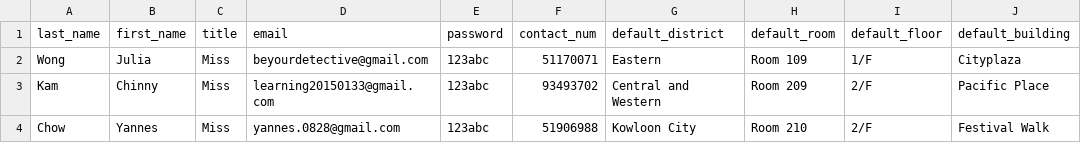
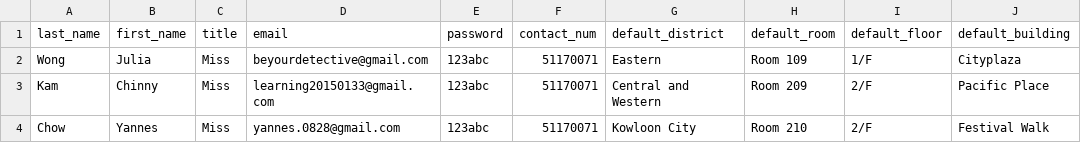
Before and after one commit to leaarn/c25-bad-project-04-tw, a CSV file: db/users.csv, drawn as a sheet; only a part is shown; the diff names each change by its address in the sheet, - before the commit and + after, or states it on an @@ line.

```diff
--- a/db/users.csv
+++ b/db/users.csv
-F3 (contact_num): 93493702
+F3 (contact_num): 51170071
-F4 (contact_num): 51906988
+F4 (contact_num): 51170071
```
Also changed, not shown: db/orders.csv, 6 other files.
